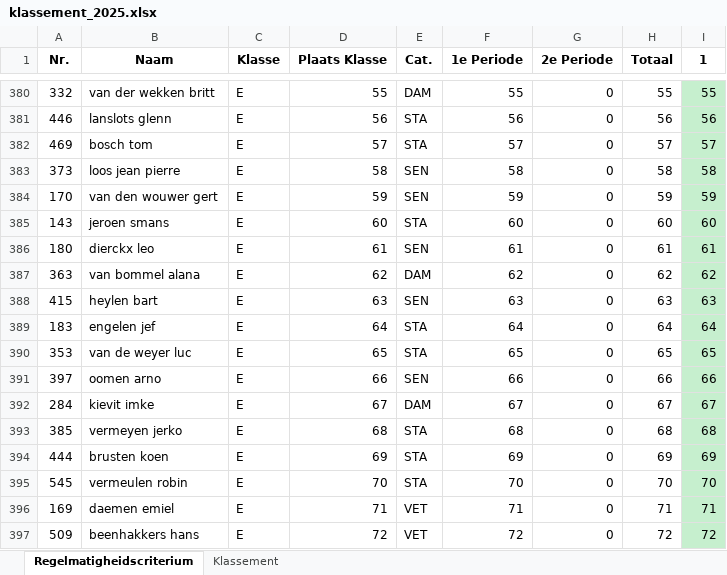
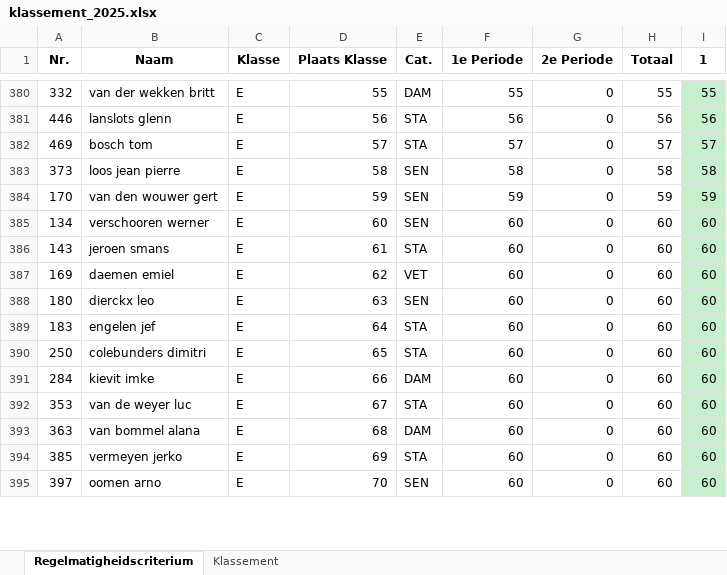
Before and after one commit to JustSeppe14/atb, an Excel workbook: klassement_2025.xlsx, sheet Regelmatigheidscriterium, drawn as a sheet; only a part is shown, gaps mark what is left out; values as stored, in another font and other column widths than the file's, no borders; removed rows and columns are numbered as before the commit, all else as after; the diff covers the shown part only; the diff names each change by its address in the sheet, - before the commit and + after, or states it on an @@ line.

```diff
--- a/klassement_2025.xlsx (sheet Regelmatigheidscriterium)
+++ b/klassement_2025.xlsx (sheet Regelmatigheidscriterium)
+row 385: 134 | verschooren werner | E | 60 | SEN | 60 | 0 | 60 | 60
-D386 (Plaats Klasse): 60
+D386 (Plaats Klasse): 61
+row 387: 169 | daemen emiel | E | 62 | VET | 60 | 0 | 60 | 60
-D388 (Plaats Klasse): 61
+D388 (Plaats Klasse): 63
-F388 (1e Periode): 61
+F388 (1e Periode): 60
-H388 (Totaal): 61
+H388 (Totaal): 60
-I388 (1): 61
+I388 (1): 60
-row 387: 363 | van bommel alana | E | 62 | DAM | 62 | 0 | 62 | 62
-row 388: 415 | heylen bart | E | 63 | SEN | 63 | 0 | 63 | 63
-F389 (1e Periode): 64
+F389 (1e Periode): 60
-H389 (Totaal): 64
+H389 (Totaal): 60
-I389 (1): 64
+I389 (1): 60
-row 390: 353 | van de weyer luc | E | 65 | STA | 65 | 0 | 65 | 65
-row 391: 397 | oomen arno | E | 66 | SEN | 66 | 0 | 66 | 66
+row 390: 250 | colebunders dimitri | E | 65 | STA | 60 | 0 | 60 | 60
-D391 (Plaats Klasse): 67
+D391 (Plaats Klasse): 66
-F391 (1e Periode): 67
+F391 (1e Periode): 60
-H391 (Totaal): 67
+H391 (Totaal): 60
-I391 (1): 67
+I391 (1): 60
+row 392: 353 | van de weyer luc | E | 67 | STA | 60 | 0 | 60 | 60
+row 393: 363 | van bommel alana | E | 68 | DAM | 60 | 0 | 60 | 60
-D394 (Plaats Klasse): 68
+D394 (Plaats Klasse): 69
-F394 (1e Periode): 68
+F394 (1e Periode): 60
-H394 (Totaal): 68
+H394 (Totaal): 60
-I394 (1): 68
+I394 (1): 60
-row 394: 444 | brusten koen | E | 69 | STA | 69 | 0 | 69 | 69
-row 395: 545 | vermeulen robin | E | 70 | STA | 70 | 0 | 70 | 70
-row 396: 169 | daemen emiel | E | 71 | VET | 71 | 0 | 71 | 71
-row 397: 509 | beenhakkers hans | E | 72 | VET | 72 | 0 | 72 | 72
+row 395: 397 | oomen arno | E | 70 | SEN | 60 | 0 | 60 | 60
```
Also changed, not shown: 10 added rows, 8 removed rows and 29 edited cells elsewhere in this sheet, sheet Klassement, 3 other files.
